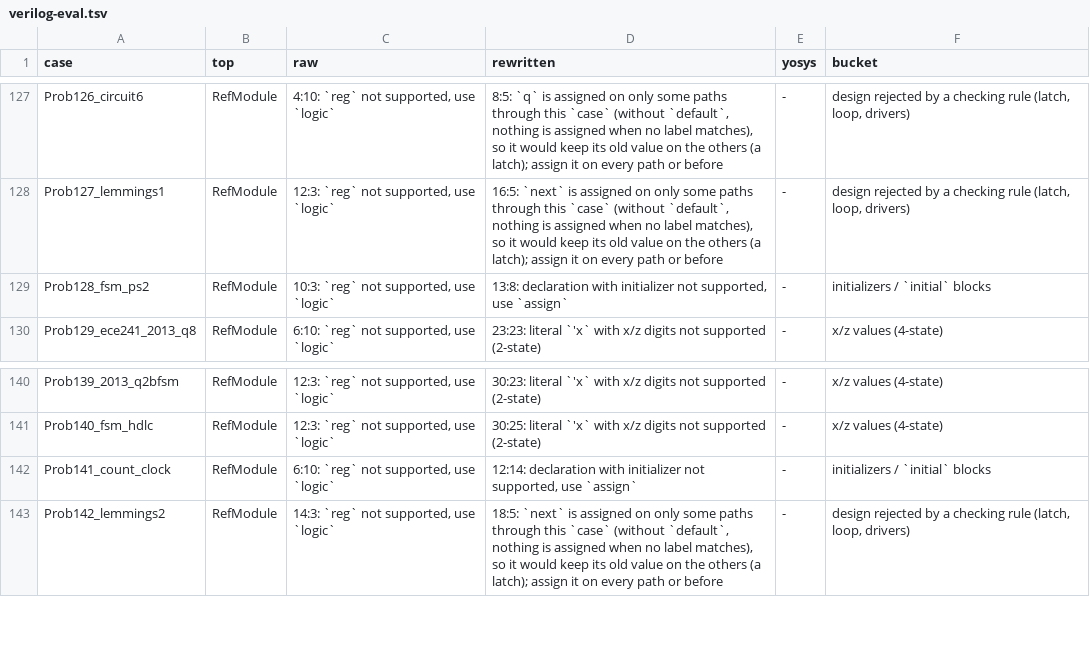
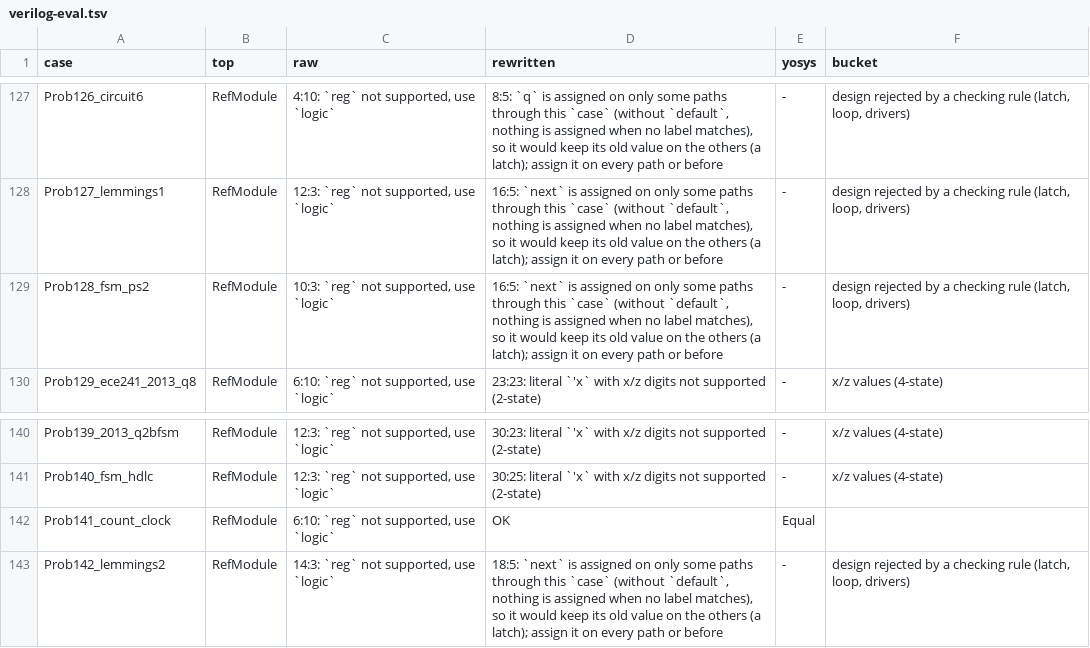
Before and after one commit to zeroth-research/reactor, a TSV file: verilog/benchmarks/results/verilog-eval.tsv, drawn as a sheet; only a part is shown, gaps mark what is left out; the diff covers the shown part only.

```diff
--- a/verilog/benchmarks/results/verilog-eval.tsv
+++ b/verilog/benchmarks/results/verilog-eval.tsv
@@ -128,3 +128,3 @@ Prob126_circuit6	RefModule	4:10: `reg` not supported, use `logic`	8:5: `q` is as
 Prob127_lemmings1	RefModule	12:3: `reg` not supported, use `logic`	16:5: `next` is assigned on only some paths through this `case` (without `default`, nothing is assigned when no label matches), so it would keep its old value on the others (a latch); assign it on every path or before	-	design rejected by a checking rule (latch, loop, drivers)
-Prob128_fsm_ps2	RefModule	10:3: `reg` not supported, use `logic`	13:8: declaration with initializer not supported, use `assign`	-	initializers / `initial` blocks
+Prob128_fsm_ps2	RefModule	10:3: `reg` not supported, use `logic`	16:5: `next` is assigned on only some paths through this `case` (without `default`, nothing is assigned when no label matches), so it would keep its old value on the others (a latch); assign it on every path or before	-	design rejected by a checking rule (latch, loop, drivers)
 Prob129_ece241_2013_q8	RefModule	6:10: `reg` not supported, use `logic`	23:23: literal `'x` with x/z digits not supported (2-state)	-	x/z values (4-state)
@@ -141,3 +141,3 @@ Prob139_2013_q2bfsm	RefModule	12:3: `reg` not supported, use `logic`	30:23: lite
 Prob140_fsm_hdlc	RefModule	12:3: `reg` not supported, use `logic`	30:25: literal `'x` with x/z digits not supported (2-state)	-	x/z values (4-state)
-Prob141_count_clock	RefModule	6:10: `reg` not supported, use `logic`	12:14: declaration with initializer not supported, use `assign`	-	initializers / `initial` blocks
+Prob141_count_clock	RefModule	6:10: `reg` not supported, use `logic`	OK	Equal	
 Prob142_lemmings2	RefModule	14:3: `reg` not supported, use `logic`	18:5: `next` is assigned on only some paths through this `case` (without `default`, nothing is assigned when no label matches), so it would keep its old value on the others (a latch); assign it on every path or before	-	design rejected by a checking rule (latch, loop, drivers)
```
Also changed, not shown: 25 edited cells elsewhere in this file, verilog/benchmarks/results/sby.tsv, verilog/benchmarks/results/sv-tests.tsv, 3 other files.
